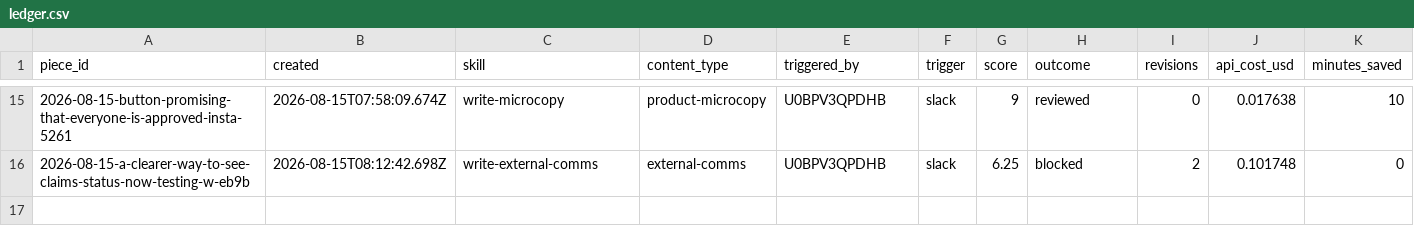
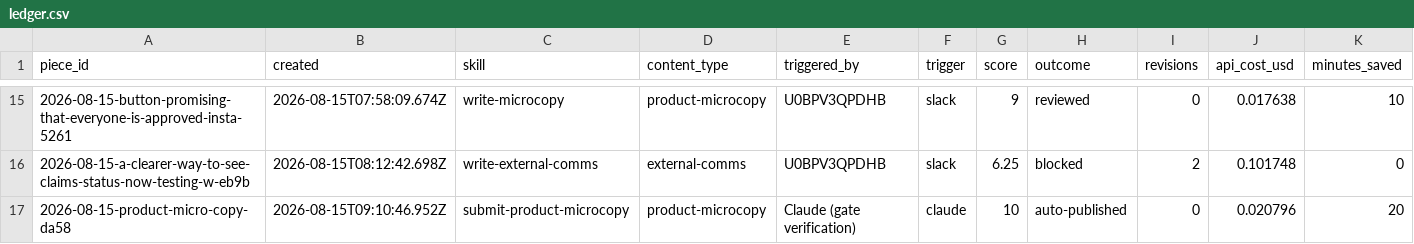
Before and after one commit to stavcharkham/contentino, a CSV file: metrics/ledger.csv, drawn as a sheet; only a part is shown, gaps mark what is left out.

Commit message:
Record scored draft 2026-08-15-product-micro-copy-da58

```diff
--- a/metrics/ledger.csv
+++ b/metrics/ledger.csv
@@ -16 +16,2 @@ piece_id,created,skill,content_type,triggered_by,trigger,score,outcome,revisions
 2026-08-15-a-clearer-way-to-see-claims-status-now-testing-w-eb9b,2026-08-15T08:12:42.698Z,write-external-comms,external-comms,U0BPV3QPDHB,slack,6.25,blocked,2,0.101748,0
+2026-08-15-product-micro-copy-da58,2026-08-15T09:10:46.952Z,submit-product-microcopy,product-microcopy,Claude (gate verification),claude,10,auto-published,0,0.020796,20
```
Also changed, not shown: 2 other files.
